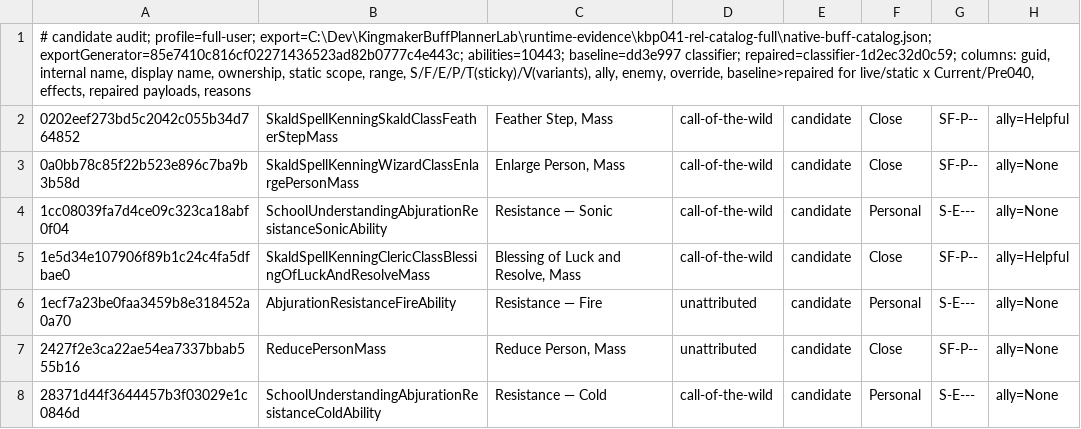
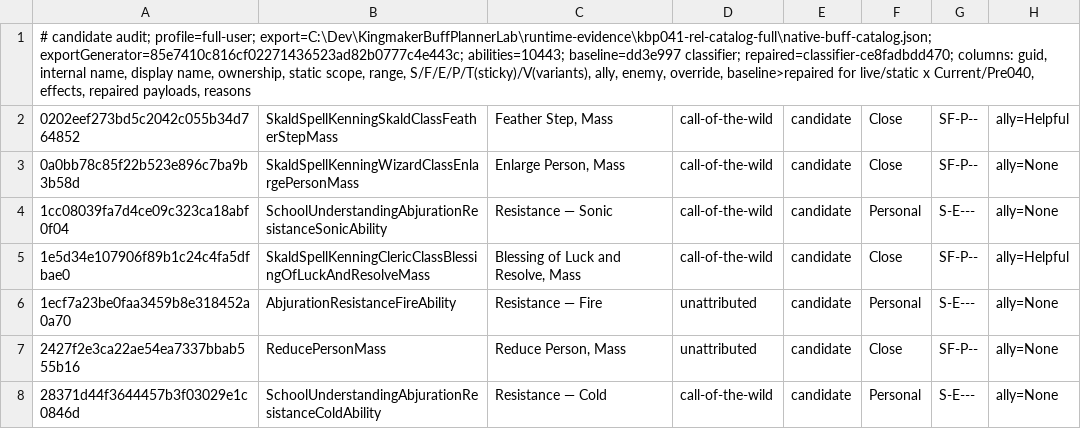
Before and after one commit to howardreith/KingmakerBuffPlanner, a TSV file: docs/evidence/missing-beneficial-buffs-2026-11-21/full-user-changes.tsv, drawn as a sheet; only a part is shown; the diff names each change by its address in the sheet, - before the commit and + after, or states it on an @@ line.

```diff
--- a/docs/evidence/missing-beneficial-buffs-2026-11-21/full-user-changes.tsv
+++ b/docs/evidence/missing-beneficial-buffs-2026-11-21/full-user-changes.tsv
-A1: …baseline=dd3e997 classifier; repaired=classifier-1d2ec32d0c59; columns: guid,…
+A1: …baseline=dd3e997 classifier; repaired=classifier-ce8fadbdd470; columns: guid,…
```
Also changed, not shown: docs/evidence/missing-beneficial-buffs-2026-11-21/native-only-changes.tsv, 14 other files.
